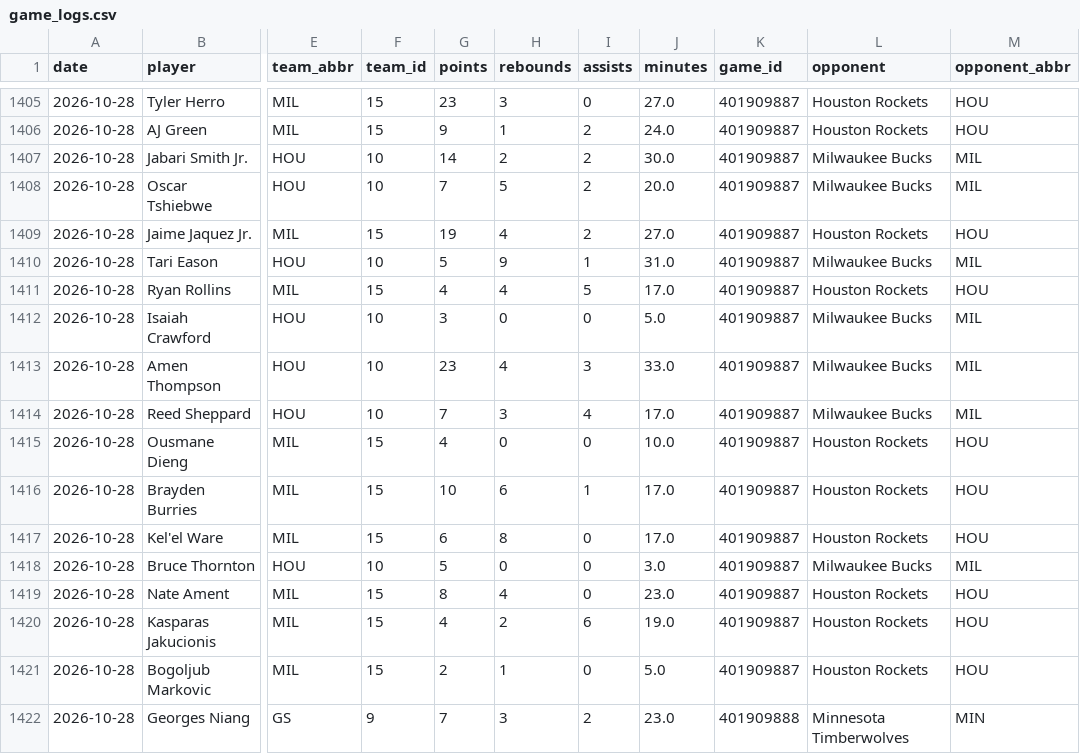
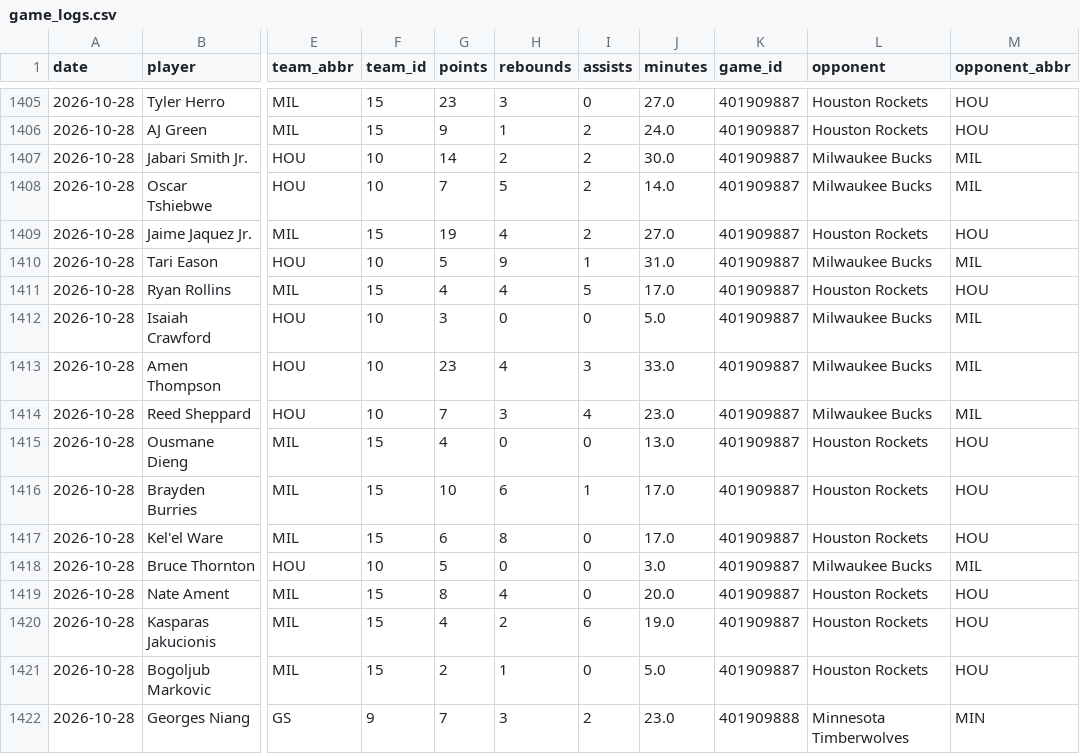
Before and after one commit to skbrillo/prop-analyzer, a CSV file: data/game_logs.csv, drawn as a sheet; only a part is shown, gaps mark what is left out; the diff names each change by its address in the sheet, - before the commit and + after, or states it on an @@ line.

```diff
--- a/data/game_logs.csv
+++ b/data/game_logs.csv
-J1408 (minutes): 20.0
+J1408 (minutes): 14.0
-J1414 (minutes): 17.0
+J1414 (minutes): 23.0
-J1415 (minutes): 10.0
+J1415 (minutes): 13.0
-J1419 (minutes): 23.0
+J1419 (minutes): 20.0
```
Also changed, not shown: docs/edge_top25.csv, 13 other files.
